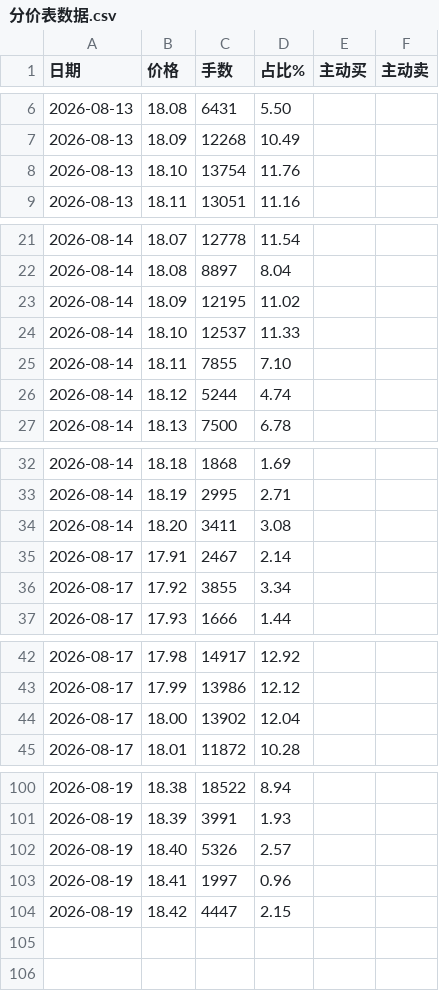
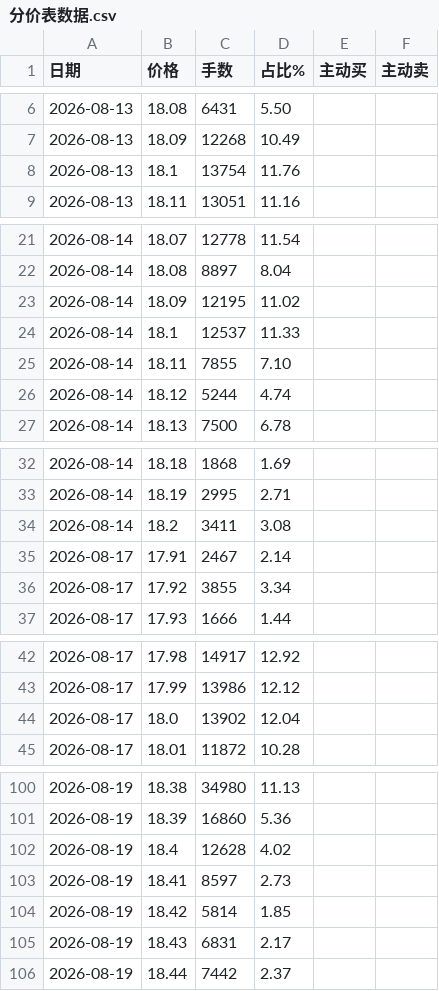
Before and after one commit to colin-plus/trader, a CSV file: 03-市场研究/个股档案/成都银行（601838）/分价表数据.csv, drawn as a sheet; only a part is shown, gaps mark what is left out; the diff covers the shown part only.

```diff
--- a/03-市场研究/个股档案/成都银行（601838）/分价表数据.csv
+++ b/03-市场研究/个股档案/成都银行（601838）/分价表数据.csv
@@ -7,3 +7,3 @@
 2026-08-13,18.09,12268,10.49,,
-2026-08-13,18.10,13754,11.76,,
+2026-08-13,18.1,13754,11.76,,
 2026-08-13,18.11,13051,11.16,,
@@ -23,3 +23,3 @@
 2026-08-14,18.09,12195,11.02,,
-2026-08-14,18.10,12537,11.33,,
+2026-08-14,18.1,12537,11.33,,
 2026-08-14,18.11,7855,7.10,,
@@ -33,3 +33,3 @@
 2026-08-14,18.19,2995,2.71,,
-2026-08-14,18.20,3411,3.08,,
+2026-08-14,18.2,3411,3.08,,
 2026-08-17,17.91,2467,2.14,,
@@ -43,3 +43,3 @@
 2026-08-17,17.99,13986,12.12,,
-2026-08-17,18.00,13902,12.04,,
+2026-08-17,18.0,13902,12.04,,
 2026-08-17,18.01,11872,10.28,,
@@ -100,5 +100,7 @@
-2026-08-19,18.38,18522,8.94,,
-2026-08-19,18.39,3991,1.93,,
-2026-08-19,18.40,5326,2.57,,
-2026-08-19,18.41,1997,0.96,,
-2026-08-19,18.42,4447,2.15,,
+2026-08-19,18.38,34980,11.13,,
+2026-08-19,18.39,16860,5.36,,
+2026-08-19,18.4,12628,4.02,,
+2026-08-19,18.41,8597,2.73,,
+2026-08-19,18.42,5814,1.85,,
+2026-08-19,18.43,6831,2.17,,
+2026-08-19,18.44,7442,2.37,,
```
Also changed, not shown: 34 edited cells elsewhere in this file, 03-市场研究/个股档案/华亚智能（003043）/分价表数据.csv, 03-市场研究/个股档案/晶方科技（603005）/分价表数据.csv, 3 other files.
